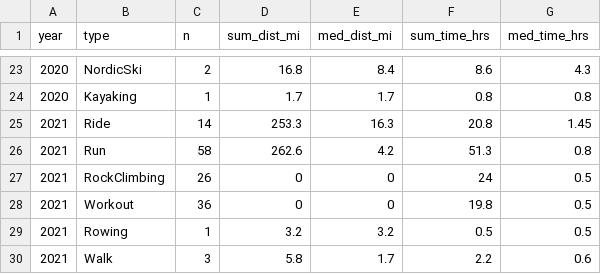
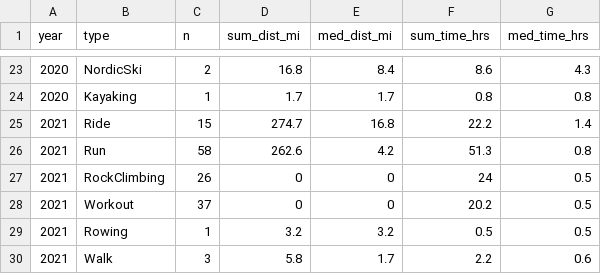
Before and after one commit to kelly-sovacool/strava, a CSV file: data/processed/summary.csv, drawn as a sheet; only a part is shown, gaps mark what is left out.

```diff
--- a/data/processed/summary.csv
+++ b/data/processed/summary.csv
@@ -24,6 +24,6 @@ year,type,n,sum_dist_mi,med_dist_mi,sum_time_hrs,med_time_hrs
 2020,Kayaking,1,1.7,1.7,0.8,0.8
-2021,Ride,14,253.3,16.3,20.8,1.45
+2021,Ride,15,274.7,16.8,22.2,1.4
 2021,Run,58,262.6,4.2,51.3,0.8
 2021,RockClimbing,26,0,0,24,0.5
-2021,Workout,36,0,0,19.8,0.5
+2021,Workout,37,0,0,20.2,0.5
 2021,Rowing,1,3.2,3.2,0.5,0.5
```
Also changed, not shown: data/raw/activities.csv, 35 other files.
